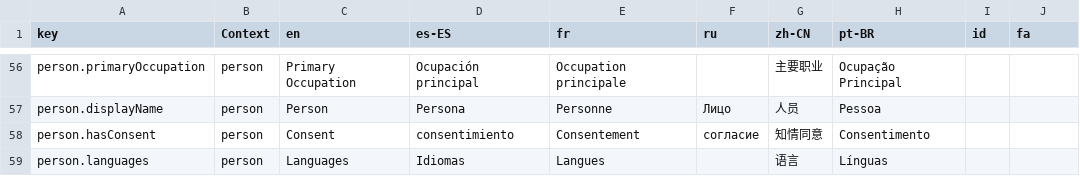
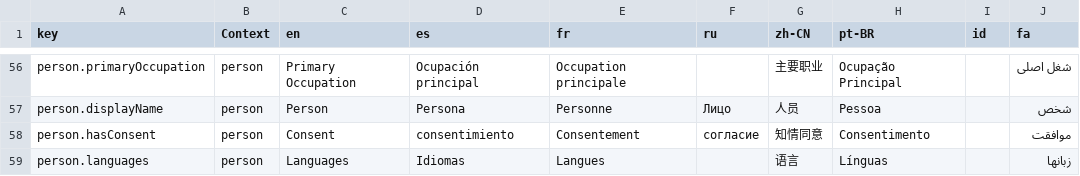
Before and after one commit to onset/lameta, a CSV file: locale/fields.csv, drawn as a sheet; only a part is shown, gaps mark what is left out; the diff covers the shown part only.

```diff
--- a/locale/fields.csv
+++ b/locale/fields.csv
@@ -1 +1 @@
-"key","Context","en","es-ES","fr","ru","zh-CN","pt-BR","id","fa"
+"key","Context","en","es","fr","ru","zh-CN","pt-BR","id","fa"
@@ -56,4 +56,4 @@
-"person.primaryOccupation","person","Primary Occupation","Ocupación principal","Occupation principale","","主要职业","Ocupação Principal",""
-"person.displayName","person","Person","Persona","Personne","Лицо","人员","Pessoa",""
-"person.hasConsent","person","Consent","consentimiento","Consentement","согласие","知情同意","Consentimento",""
-"person.languages","person","Languages","Idiomas","Langues","","语言","Línguas",""
+"person.primaryOccupation","person","Primary Occupation","Ocupación principal","Occupation principale","","主要职业","Ocupação Principal","","شغل اصلی"
+"person.displayName","person","Person","Persona","Personne","Лицо","人员","Pessoa","","شخص"
+"person.hasConsent","person","Consent","consentimiento","Consentement","согласие","知情同意","Consentimento","","موافقت"
+"person.languages","person","Languages","Idiomas","Langues","","语言","Línguas","","زبانها"
```
Also changed, not shown: 59 edited cells elsewhere in this file.
